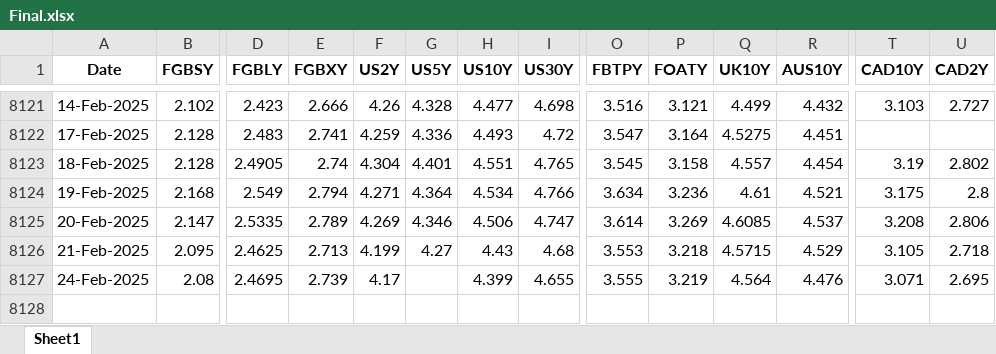
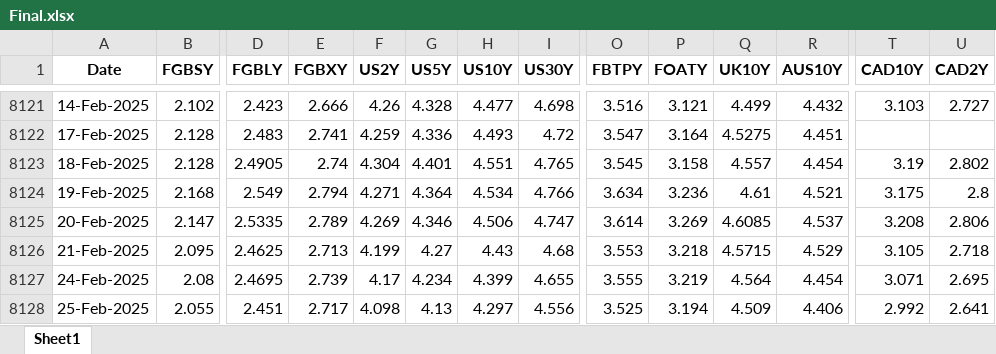
Before and after one commit to thakkarchintan/bond-analytics, an Excel workbook: Final.xlsx, sheet Sheet1, drawn as a sheet; only a part is shown, gaps mark what is left out; values as stored, in another font and other column widths than the file's, no borders; rows hold the shown columns only; the diff names each change by its address in the sheet, - before the commit and + after, or states it on an @@ line.

Commit message:
Excel data updated for date 26-02-2025

```diff
--- a/Final.xlsx (sheet Sheet1)
+++ b/Final.xlsx (sheet Sheet1)
-G8127 (US5Y): (empty)
+G8127 (US5Y): 4.234
-R8127 (AUS10Y): 4.476
+R8127 (AUS10Y): 4.454
+row 8128: 25-Feb-2025 | 2.055 | 2.451 | 2.717 | 4.098 | 4.13 | 4.297 | 4.556 | 3.525 | 3.194 | 4.509 | 4.406 | 2.992 | 2.641
```
